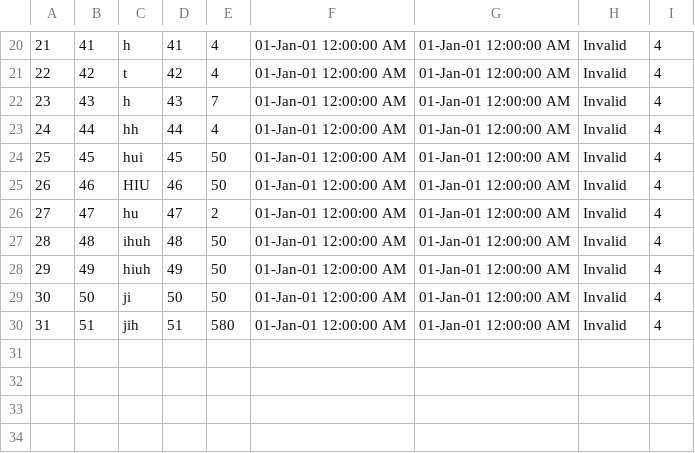
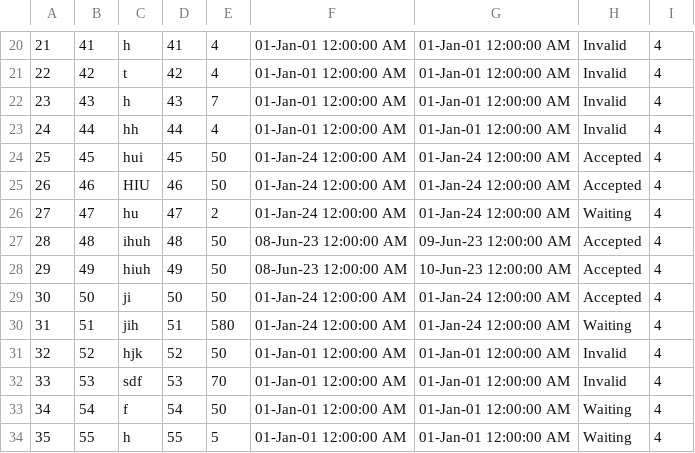
Before and after one commit to ivanailijin/SIMS-Project-team-C, a CSV file: TravelService/TravelService/Resources/Data/tourRequests.csv, drawn as a sheet; only a part is shown, gaps mark what is left out.

```diff
--- a/TravelService/TravelService/Resources/Data/tourRequests.csv
+++ b/TravelService/TravelService/Resources/Data/tourRequests.csv
@@ -23,8 +23,12 @@
 24|44|hh|44|4|01-Jan-01 12:00:00 AM|01-Jan-01 12:00:00 AM|Invalid|4
-25|45|hui|45|50|01-Jan-01 12:00:00 AM|01-Jan-01 12:00:00 AM|Invalid|4
-26|46|HIU|46|50|01-Jan-01 12:00:00 AM|01-Jan-01 12:00:00 AM|Invalid|4
-27|47|hu|47|2|01-Jan-01 12:00:00 AM|01-Jan-01 12:00:00 AM|Invalid|4
-28|48|ihuh|48|50|01-Jan-01 12:00:00 AM|01-Jan-01 12:00:00 AM|Invalid|4
-29|49|hiuh|49|50|01-Jan-01 12:00:00 AM|01-Jan-01 12:00:00 AM|Invalid|4
-30|50|ji|50|50|01-Jan-01 12:00:00 AM|01-Jan-01 12:00:00 AM|Invalid|4
-31|51|jih|51|580|01-Jan-01 12:00:00 AM|01-Jan-01 12:00:00 AM|Invalid|4
+25|45|hui|45|50|01-Jan-24 12:00:00 AM|01-Jan-24 12:00:00 AM|Accepted|4
+26|46|HIU|46|50|01-Jan-24 12:00:00 AM|01-Jan-24 12:00:00 AM|Accepted|4
+27|47|hu|47|2|01-Jan-24 12:00:00 AM|01-Jan-24 12:00:00 AM|Waiting|4
+28|48|ihuh|48|50|08-Jun-23 12:00:00 AM|09-Jun-23 12:00:00 AM|Accepted|4
+29|49|hiuh|49|50|08-Jun-23 12:00:00 AM|10-Jun-23 12:00:00 AM|Accepted|4
+30|50|ji|50|50|01-Jan-24 12:00:00 AM|01-Jan-24 12:00:00 AM|Accepted|4
+31|51|jih|51|580|01-Jan-24 12:00:00 AM|01-Jan-24 12:00:00 AM|Waiting|4
+32|52|hjk|52|50|01-Jan-01 12:00:00 AM|01-Jan-01 12:00:00 AM|Invalid|4
+33|53|sdf|53|70|01-Jan-01 12:00:00 AM|01-Jan-01 12:00:00 AM|Invalid|4
+34|54|f|54|50|01-Jan-01 12:00:00 AM|01-Jan-01 12:00:00 AM|Waiting|4
+35|55|h|55|5|01-Jan-01 12:00:00 AM|01-Jan-01 12:00:00 AM|Waiting|4
```
Also changed, not shown: TravelService/TravelService/Resources/Data/language.csv, TravelService/TravelService/Resources/Data/locations.csv, 7 other files.
